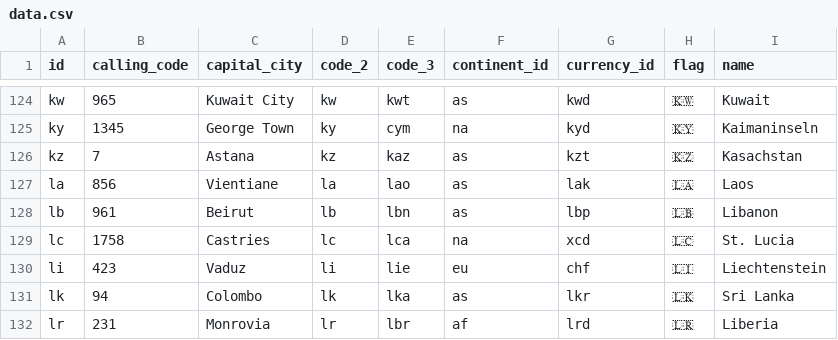
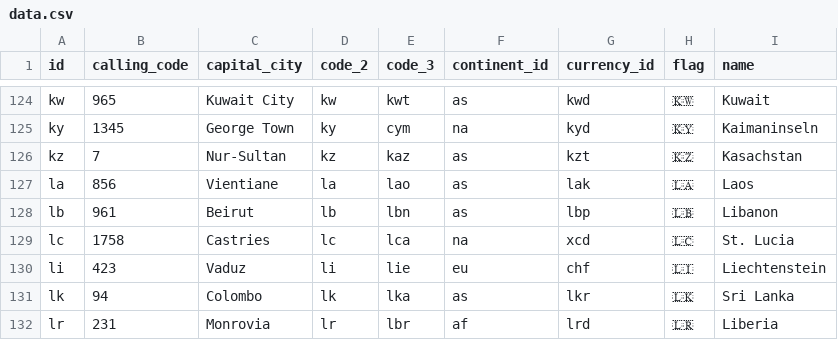
Before and after one commit to squirephp/countries-de, a CSV file: resources/data.csv, drawn as a sheet; only a part is shown, gaps mark what is left out.

```diff
--- a/resources/data.csv
+++ b/resources/data.csv
@@ -125,3 +125,3 @@ kw,965,Kuwait City,kw,kwt,as,kwd,🇰🇼,Kuwait
 ky,1345,George Town,ky,cym,na,kyd,🇰🇾,Kaimaninseln
-kz,7,Astana,kz,kaz,as,kzt,🇰🇿,Kasachstan
+kz,7,Nur-Sultan,kz,kaz,as,kzt,🇰🇿,Kasachstan
 la,856,Vientiane,la,lao,as,lak,🇱🇦,Laos
```
Also changed, not shown: 1 other file.
